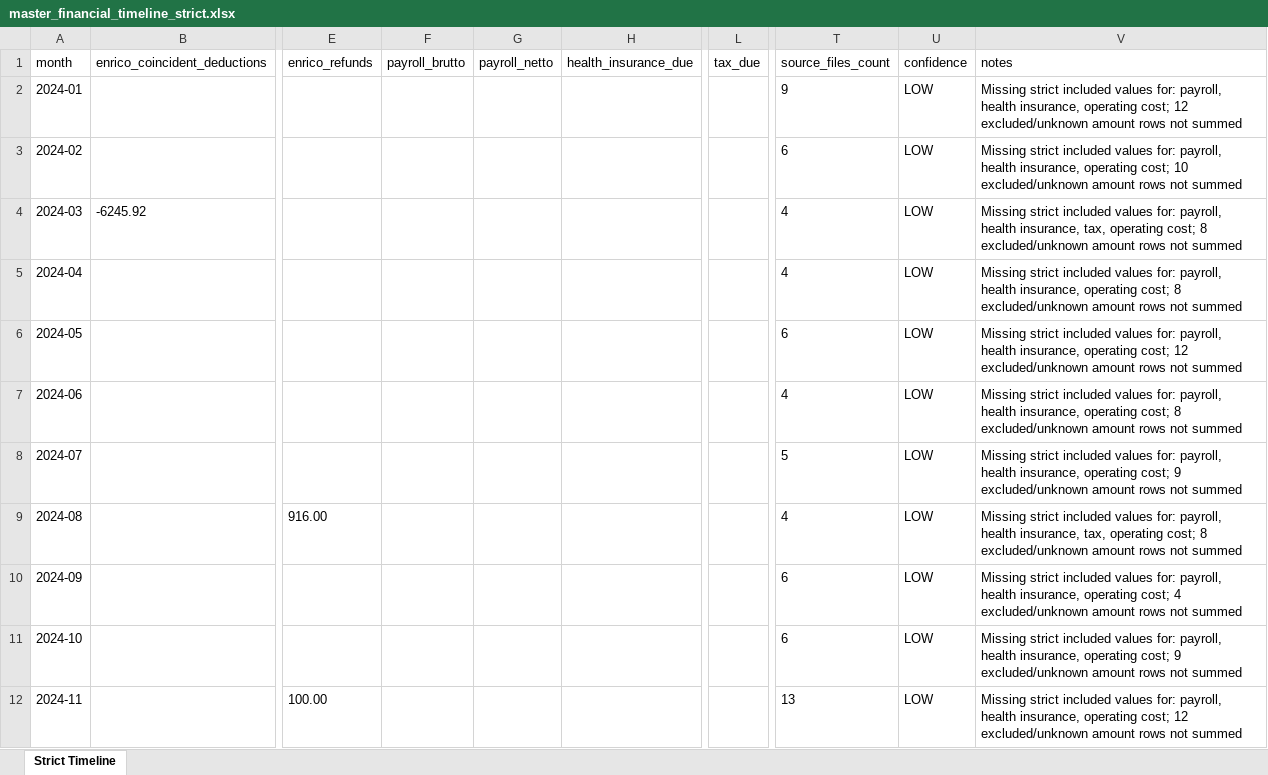
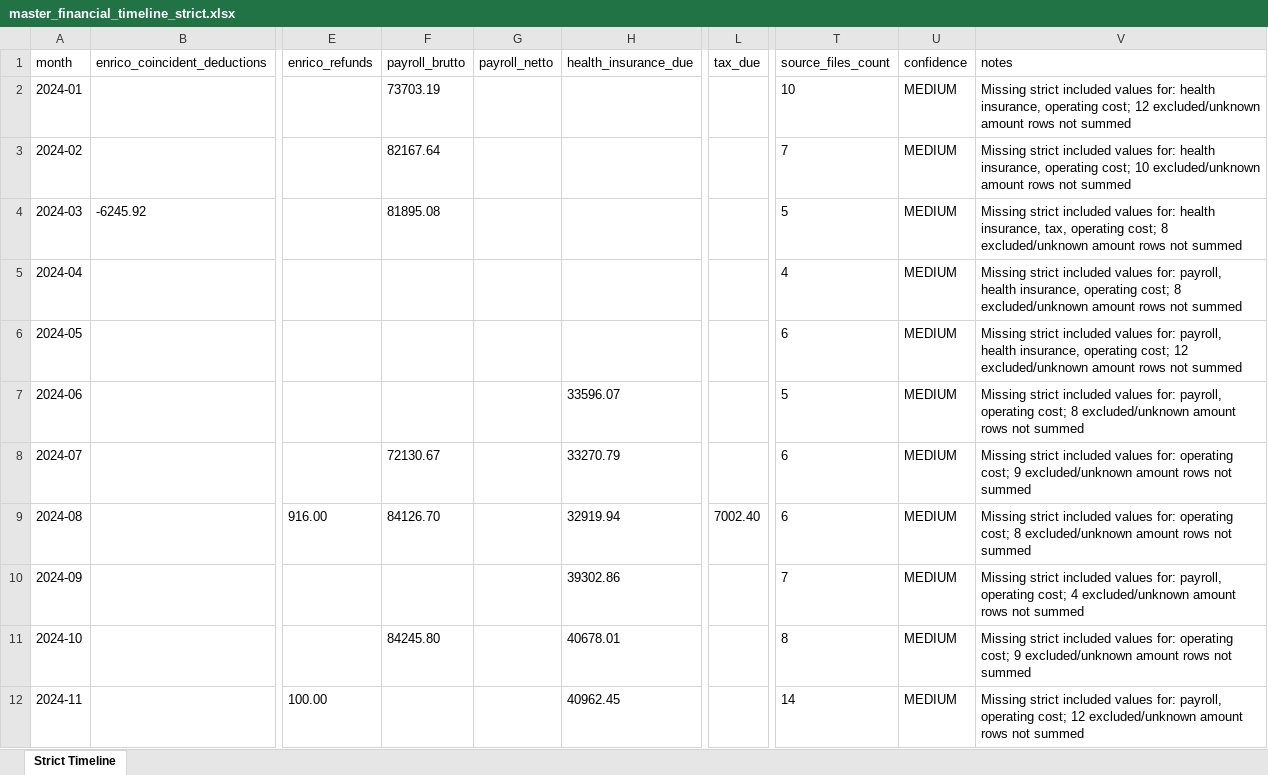
Before and after one commit to martinzahariev1/MZ-AOK, an Excel workbook: 08_Reports - Доклади - Berichte/Master_Financial_Timeline_Strict/master_financial_timeline_strict.xlsx, sheet Strict Timeline, drawn as a sheet; only a part is shown, gaps mark what is left out; values as stored, in another font and other column widths than the file's, no borders; the diff covers the shown part only; the diff names each change by its address in the sheet, - before the commit and + after, or states it on an @@ line.

```diff
--- a/08_Reports - Доклади - Berichte/Master_Financial_Timeline_Strict/master_financial_timeline_strict.xlsx (sheet Strict Timeline)
+++ b/08_Reports - Доклади - Berichte/Master_Financial_Timeline_Strict/master_financial_timeline_strict.xlsx (sheet Strict Timeline)
-F2 (payroll_brutto): (empty)
+F2 (payroll_brutto): 73703.19
-T2 (source_files_count): 9
+T2 (source_files_count): 10
-U2:U12 (confidence): LOW
+U2:U12 (confidence): MEDIUM
-V2 (notes): …values for: payroll, health insurance,…
+V2 (notes): …values for: health insurance,…
-F3 (payroll_brutto): (empty)
+F3 (payroll_brutto): 82167.64
-T3 (source_files_count): 6
+T3 (source_files_count): 7
-V3 (notes): …values for: payroll, health insurance,…
+V3 (notes): …values for: health insurance,…
-F4 (payroll_brutto): (empty)
+F4 (payroll_brutto): 81895.08
-T4 (source_files_count): 4
+T4 (source_files_count): 5
-V4 (notes): …values for: payroll, health insurance,…
+V4 (notes): …values for: health insurance,…
-H7 (health_insurance_due): (empty)
+H7 (health_insurance_due): 33596.07
-T7 (source_files_count): 4
+T7 (source_files_count): 5
-V7 (notes): …for: payroll, health insurance, operating cost;…
+V7 (notes): …for: payroll, operating cost;…
-F8 (payroll_brutto): (empty)
+F8 (payroll_brutto): 72130.67
-H8 (health_insurance_due): (empty)
+H8 (health_insurance_due): 33270.79
-T8 (source_files_count): 5
+T8 (source_files_count): 6
-V8 (notes): …values for: payroll, health insurance, operating cost;…
+V8 (notes): …values for: operating cost;…
-F9 (payroll_brutto): (empty)
+F9 (payroll_brutto): 84126.70
-H9 (health_insurance_due): (empty)
+H9 (health_insurance_due): 32919.94
-L9 (tax_due): (empty)
+L9 (tax_due): 7002.40
-T9 (source_files_count): 4
+T9 (source_files_count): 6
-V9 (notes): …values for: payroll, health insurance, tax, operating cost;…
+V9 (notes): …values for: operating cost;…
-H10 (health_insurance_due): (empty)
+H10 (health_insurance_due): 39302.86
-T10 (source_files_count): 6
+T10 (source_files_count): 7
-V10 (notes): …for: payroll, health insurance, operating cost;…
+V10 (notes): …for: payroll, operating cost;…
-F11 (payroll_brutto): (empty)
+F11 (payroll_brutto): 84245.80
-H11 (health_insurance_due): (empty)
+H11 (health_insurance_due): 40678.01
-T11 (source_files_count): 6
+T11 (source_files_count): 8
-V11 (notes): …values for: payroll, health insurance, operating cost;…
+V11 (notes): …values for: operating cost;…
-H12 (health_insurance_due): (empty)
+H12 (health_insurance_due): 40962.45
-T12 (source_files_count): 13
+T12 (source_files_count): 14
-V12 (notes): …for: payroll, health insurance, operating cost;…
+V12 (notes): …for: payroll, operating cost;…
```
Also changed, not shown: 34 edited cells elsewhere in this sheet, 08_Reports - Доклади - Berichte/Master_Financial_Timeline_Strict/financial_evidence_ledger.xlsx, 08_Reports - Доклади - Berichte/Master_Financial_Timeline_Strict/strict_timeline_gaps.xlsx, 7 other files.
